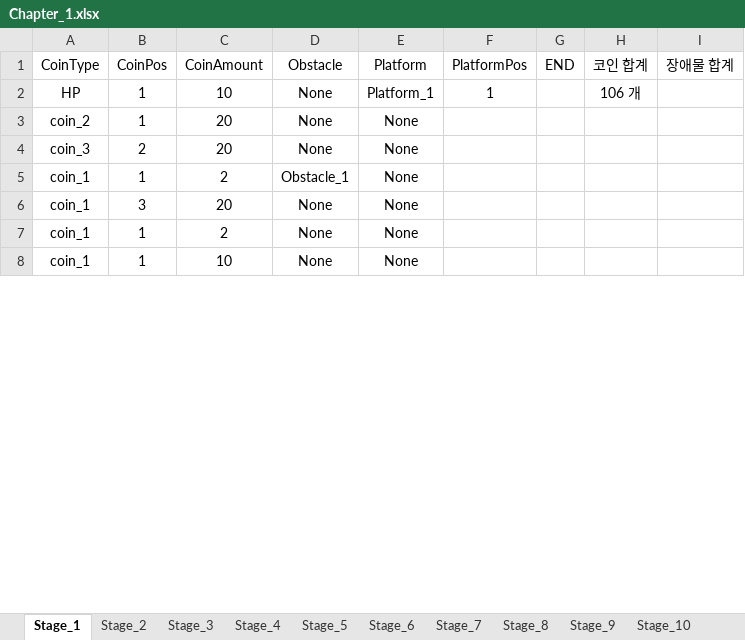
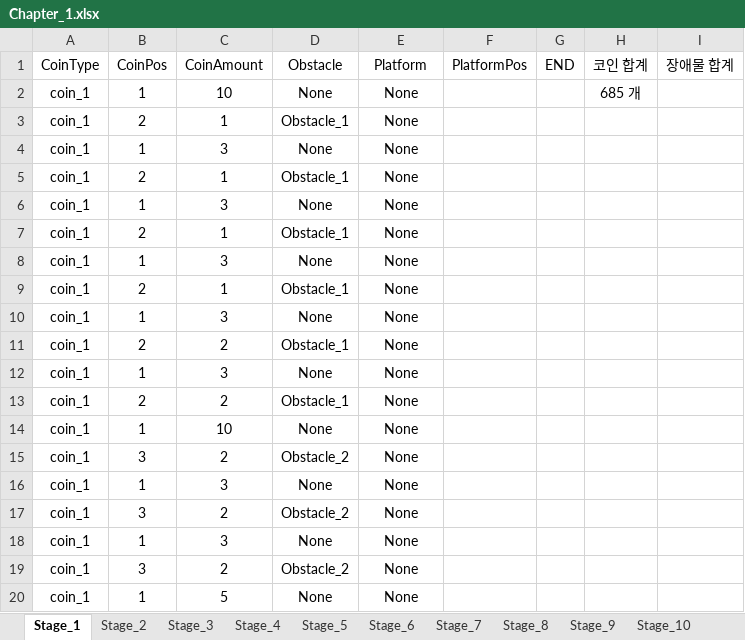
Before and after one commit to 576rick1412/Project_Run-Game-Production, an Excel workbook: Assets/Excel/Map/Chapter_1/Chapter_1.xlsx, sheet Stage_1, drawn as a sheet; only a part is shown; the shorter side is filled out with more unchanged rows; values as stored, in another font and other column widths than the file's, no borders; removed rows and columns are numbered as before the commit, all else as after; the diff covers the shown part only; the diff names each change by its address in the sheet, - before the commit and + after, or states it on an @@ line.

```diff
--- a/Assets/Excel/Map/Chapter_1/Chapter_1.xlsx (sheet Stage_1)
+++ b/Assets/Excel/Map/Chapter_1/Chapter_1.xlsx (sheet Stage_1)
-row 2: HP | 1 | 10 | None | Platform_1 | 1 |  | 106 개
+row 2: coin_1 | 1 | 10 | None | None |  |  | 685 개
+row 3: coin_1 | 2 | 1 | Obstacle_1 | None
-A4 (CoinType): coin_2
+A4 (CoinType): coin_1
-C4 (CoinAmount): 20
+C4 (CoinAmount): 3
-A5 (CoinType): coin_3
+A5 (CoinType): coin_1
-C5 (CoinAmount): 20
+C5 (CoinAmount): 1
-D5 (Obstacle): None
+D5 (Obstacle): Obstacle_1
+row 6: coin_1 | 1 | 3 | None | None
+row 7: coin_1 | 2 | 1 | Obstacle_1 | None
+row 8: coin_1 | 1 | 3 | None | None
+row 9: coin_1 | 2 | 1 | Obstacle_1 | None
+row 10: coin_1 | 1 | 3 | None | None
-B11 (CoinPos): 1
+B11 (CoinPos): 2
+row 12: coin_1 | 1 | 3 | None | None
+row 13: coin_1 | 2 | 2 | Obstacle_1 | None
+row 14: coin_1 | 1 | 10 | None | None
-C15 (CoinAmount): 20
+C15 (CoinAmount): 2
-D15 (Obstacle): None
+D15 (Obstacle): Obstacle_2
+row 16: coin_1 | 1 | 3 | None | None
+row 17: coin_1 | 3 | 2 | Obstacle_2 | None
+row 18: coin_1 | 1 | 3 | None | None
+row 19: coin_1 | 3 | 2 | Obstacle_2 | None
+row 20: coin_1 | 1 | 5 | None | None
```
Also changed, not shown: 169 added rows and 5 edited cells elsewhere in this sheet, 7 other files.
